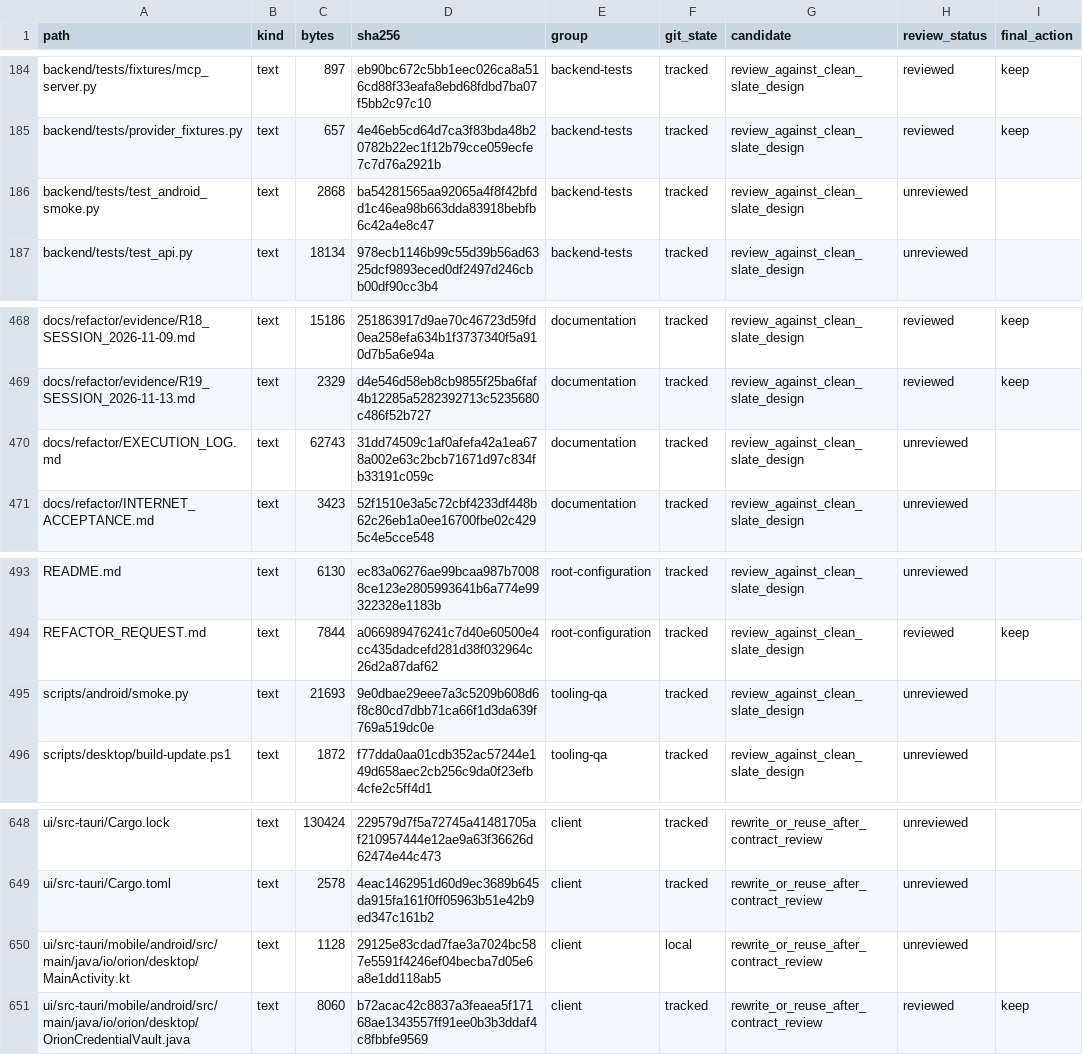
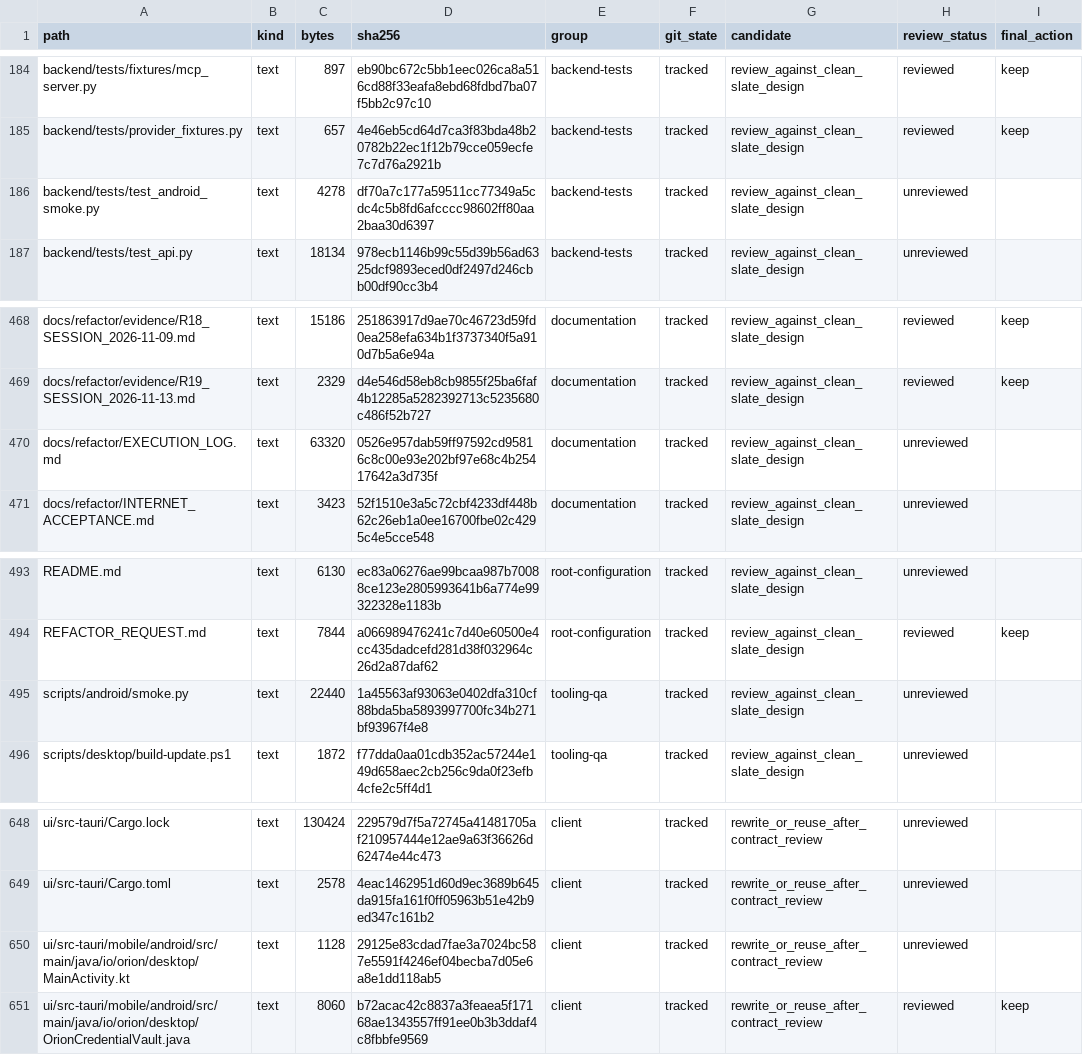
Before and after one commit to phamhuubinh/infrastructure-agent, a CSV file: docs/refactor/audit/FILE_REVIEW.csv, drawn as a sheet; only a part is shown, gaps mark what is left out; the diff names each change by its address in the sheet, - before the commit and + after, or states it on an @@ line.

```diff
--- a/docs/refactor/audit/FILE_REVIEW.csv
+++ b/docs/refactor/audit/FILE_REVIEW.csv
-C186 (bytes): 2868
+C186 (bytes): 4278
-D186 (sha256): ba54281565aa92065a4f8f42bfdd1c46ea98b663dda83918bebfb6c42a4e8c47
+D186 (sha256): df70a7c177a59511cc77349a5cdc4c5b8fd6afcccc98602ff80aa2baa30d6397
-C470 (bytes): 62743
+C470 (bytes): 63320
-D470 (sha256): 31dd74509c1af0afefa42a1ea678a002e63c2bcb71671d97c834fb33191c059c
+D470 (sha256): 0526e957dab59ff97592cd95816c8c00e93e202bf97e68c4b25417642a3d735f
-C495 (bytes): 21693
+C495 (bytes): 22440
-D495 (sha256): 9e0dbae29eee7a3c5209b608d6f8c80cd7dbb71ca66f1d3da639f769a519dc0e
+D495 (sha256): 1a45563af93063e0402dfa310cf88bda5ba5893997700fc34b271bf93967f4e8
-F650 (git_state): local
+F650 (git_state): tracked
```
Also changed, not shown: 5 other files.
